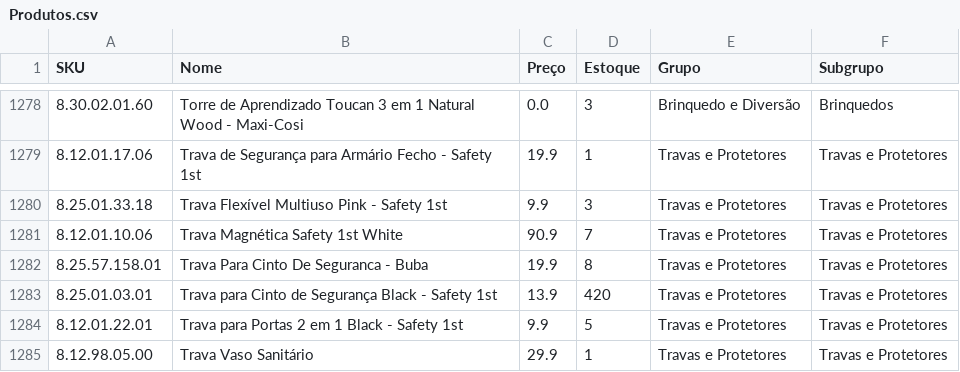
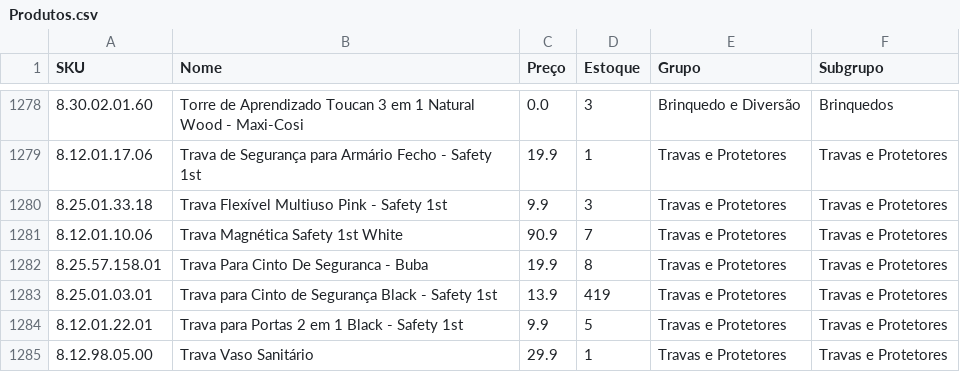
Before and after one commit to santoseliseu/Vitrine, a CSV file: Produtos.csv, drawn as a sheet; only a part is shown, gaps mark what is left out.

Commit message:
Coleta de estoques atualizada

```diff
--- a/Produtos.csv
+++ b/Produtos.csv
@@ -1282,3 +1282,3 @@ SKU;Nome;Preço;Estoque;Grupo;Subgrupo
 8.25.57.158.01;Trava Para Cinto De Seguranca - Buba;19.9;8;Travas e Protetores;Travas e Protetores
-8.25.01.03.01;Trava para Cinto de Segurança Black - Safety 1st;13.9;420;Travas e Protetores;Travas e Protetores
+8.25.01.03.01;Trava para Cinto de Segurança Black - Safety 1st;13.9;419;Travas e Protetores;Travas e Protetores
 8.12.01.22.01;Trava para Portas 2 em 1 Black - Safety 1st;9.9;5;Travas e Protetores;Travas e Protetores
```
